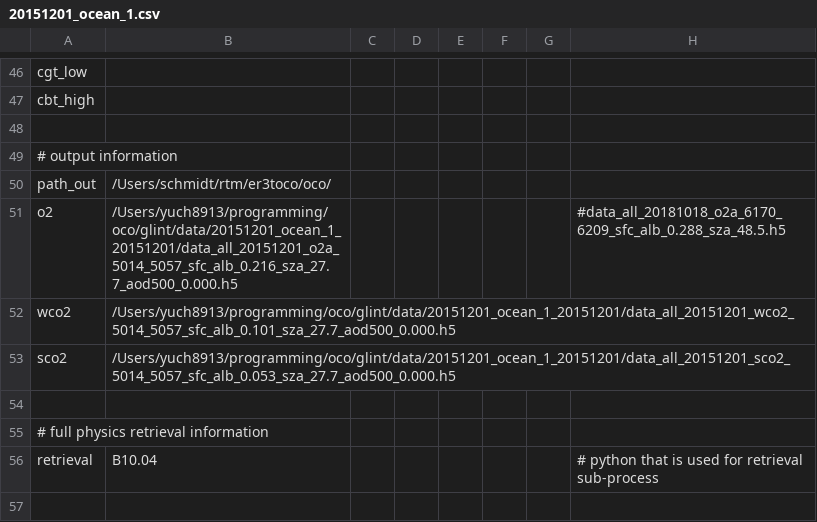
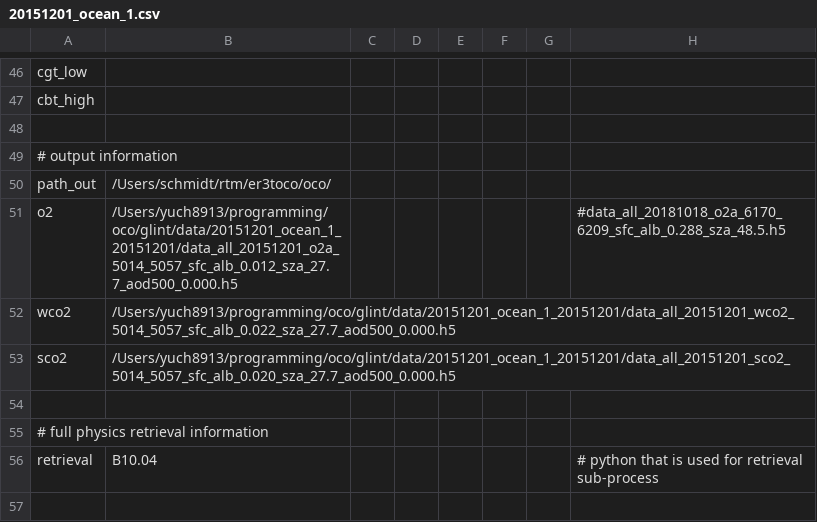
Before and after one commit to ywchen-tw/OCO2, a CSV file: glint/cfg/20151201_ocean_1.csv, drawn as a sheet; only a part is shown, gaps mark what is left out.

```diff
--- a/glint/cfg/20151201_ocean_1.csv
+++ b/glint/cfg/20151201_ocean_1.csv
@@ -50,5 +50,5 @@ cbt_high,,,,,,,
 path_out,/Users/schmidt/rtm/er3toco/oco/,,,,,,
-o2,/Users/yuch8913/programming/oco/glint/data/20151201_ocean_1_20151201/data_all_20151201_o2a_5014_5057_sfc_alb_0.216_sza_27.7_aod500_0.000.h5,,,,,,#data_all_20181018_o2a_6170_6209_sfc_alb_0.288_sza_48.5.h5
-wco2,/Users/yuch8913/programming/oco/glint/data/20151201_ocean_1_20151201/data_all_20151201_wco2_5014_5057_sfc_alb_0.101_sza_27.7_aod500_0.000.h5,,,,,,
-sco2,/Users/yuch8913/programming/oco/glint/data/20151201_ocean_1_20151201/data_all_20151201_sco2_5014_5057_sfc_alb_0.053_sza_27.7_aod500_0.000.h5,,,,,,
+o2,/Users/yuch8913/programming/oco/glint/data/20151201_ocean_1_20151201/data_all_20151201_o2a_5014_5057_sfc_alb_0.012_sza_27.7_aod500_0.000.h5,,,,,,#data_all_20181018_o2a_6170_6209_sfc_alb_0.288_sza_48.5.h5
+wco2,/Users/yuch8913/programming/oco/glint/data/20151201_ocean_1_20151201/data_all_20151201_wco2_5014_5057_sfc_alb_0.022_sza_27.7_aod500_0.000.h5,,,,,,
+sco2,/Users/yuch8913/programming/oco/glint/data/20151201_ocean_1_20151201/data_all_20151201_sco2_5014_5057_sfc_alb_0.020_sza_27.7_aod500_0.000.h5,,,,,,
 ,,,,,,,
```
Also changed, not shown: glint_analysis/20151201_ocean_1_footprint_cld_distance.csv, glint_analysis/20151201_ocean_1_footprint_pixel_by_pixel.csv, 8 other files.
